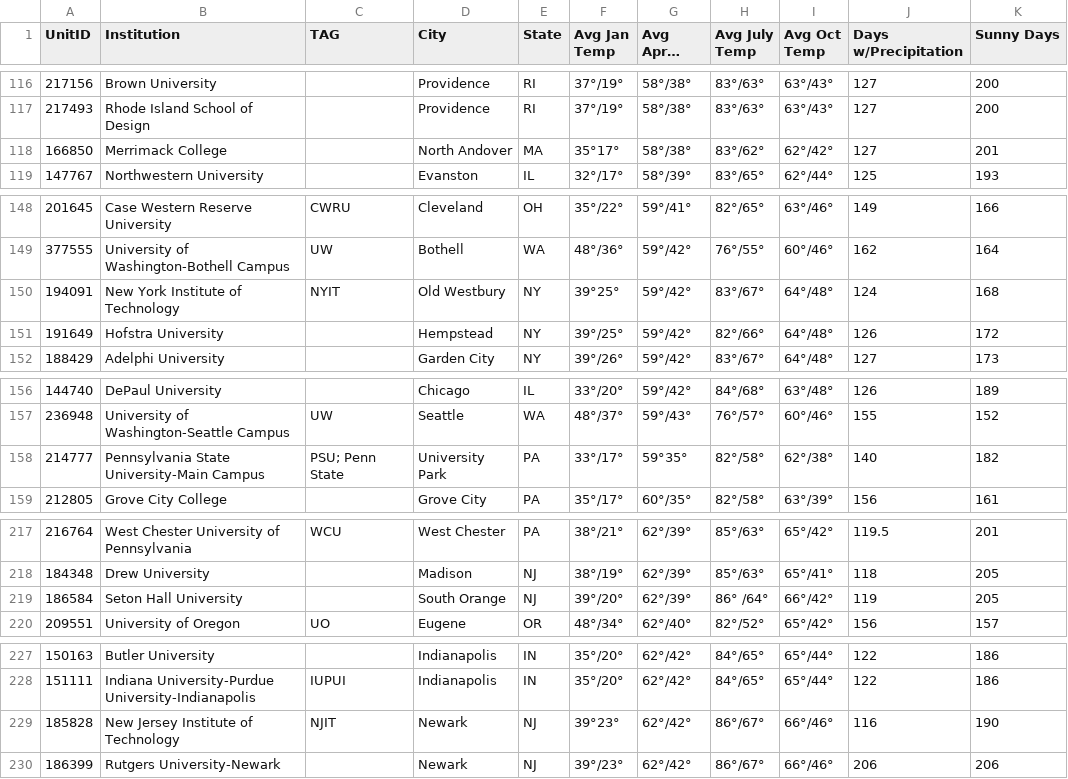
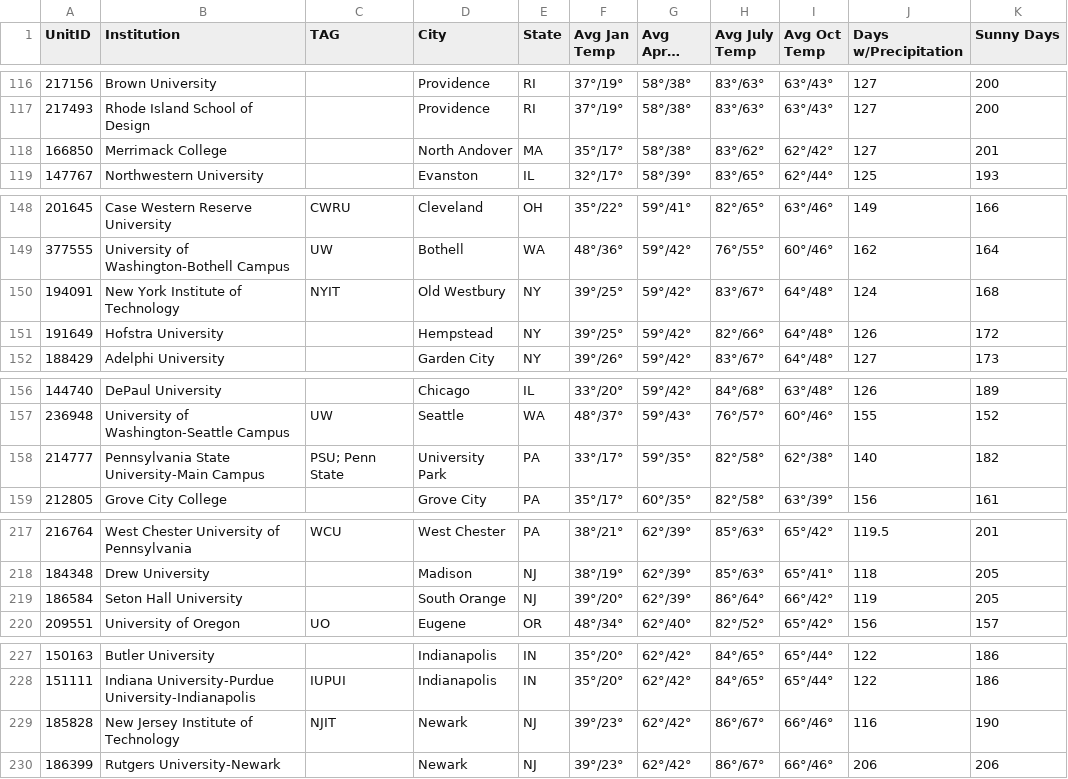
Before and after one commit to Aconrard/DATA607, a CSV file: Project_2/school_weather.csv, drawn as a sheet; only a part is shown, gaps mark what is left out; long unchanged cells end in …; the diff covers the shown part only.

```diff
--- a/Project_2/school_weather.csv
+++ b/Project_2/school_weather.csv
@@ -117,3 +117,3 @@
 217493,Rhode Island School of Design,,Providence,RI,37°/19°,58°/38°,83°/63°,63°/43°,127,200
-166850,Merrimack College,,North Andover,MA,35°17°,58°/38°,83°/62°,62°/42°,127,201
+166850,Merrimack College,,North Andover,MA,35°/17°,58°/38°,83°/62°,62°/42°,127,201
 147767,Northwestern University,,Evanston,IL,32°/17°,58°/39°,83°/65°,62°/44°,125,193
@@ -149,3 +149,3 @@
 377555,University of Washington-Bothell Campus,UW,Bothell,WA,48°/36°,59°/42°,76°/55°,60°/46°,162,164
-194091,New York Institute of Technology,NYIT,Old Westbury,NY,39°25°,59°/42°,83°/67°,64°/48°,124,168
+194091,New York Institute of Technology,NYIT,Old Westbury,NY,39°/25°,59°/42°,83°/67°,64°/48°,124,168
 191649,Hofstra University,,Hempstead,NY,39°/25°,59°/42°,82°/66°,64°/48°,126,172
@@ -157,3 +157,3 @@
 236948,University of Washington-Seattle Campus,UW,Seattle,WA,48°/37°,59°/43°,76°/57°,60°/46°,155,152
-214777,Pennsylvania State University-Main Campus,PSU; Penn State,University Park,PA,33°/17°,59°35°,82°/58°,62°/38°,140,182
+214777,Pennsylvania State University-Main Campus,PSU; Penn State,University Park,PA,33°/17°,59°/35°,82°/58°,62°/38°,140,182
 212805,Grove City College,,Grove City,PA,35°/17°,60°/35°,82°/58°,63°/39°,156,161
@@ -218,3 +218,3 @@
 184348,Drew University,,Madison,NJ,38°/19°,62°/39°,85°/63°,65°/41°,118,205
-186584,Seton Hall University,,South Orange,NJ,39°/20°,62°/39°,86° /64°,66°/42°,119,205
+186584,Seton Hall University,,South Orange,NJ,39°/20°,62°/39°,86°/64°,66°/42°,119,205
 209551,University of Oregon,UO,Eugene,OR,48°/34°,62°/40°,82°/52°,65°/42°,156,157
@@ -228,3 +228,3 @@
 151111,Indiana University-Purdue University-Indianapolis,IUPUI,Indianapolis,IN,35°/20°,62°/42°,84°/65°,65°/44°,122,186
-185828,New Jersey Institute of Technology,NJIT,Newark,NJ,39°23°,62°/42°,86°/67°,66°/46°,116,190
+185828,New Jersey Institute of Technology,NJIT,Newark,NJ,39°/23°,62°/42°,86°/67°,66°/46°,116,190
 186399,Rutgers University-Newark,,Newark,NJ,39°/23°,62°/42°,86°/67°,66°/46°,206,206
```
Also changed, not shown: 26 edited cells elsewhere in this file.
